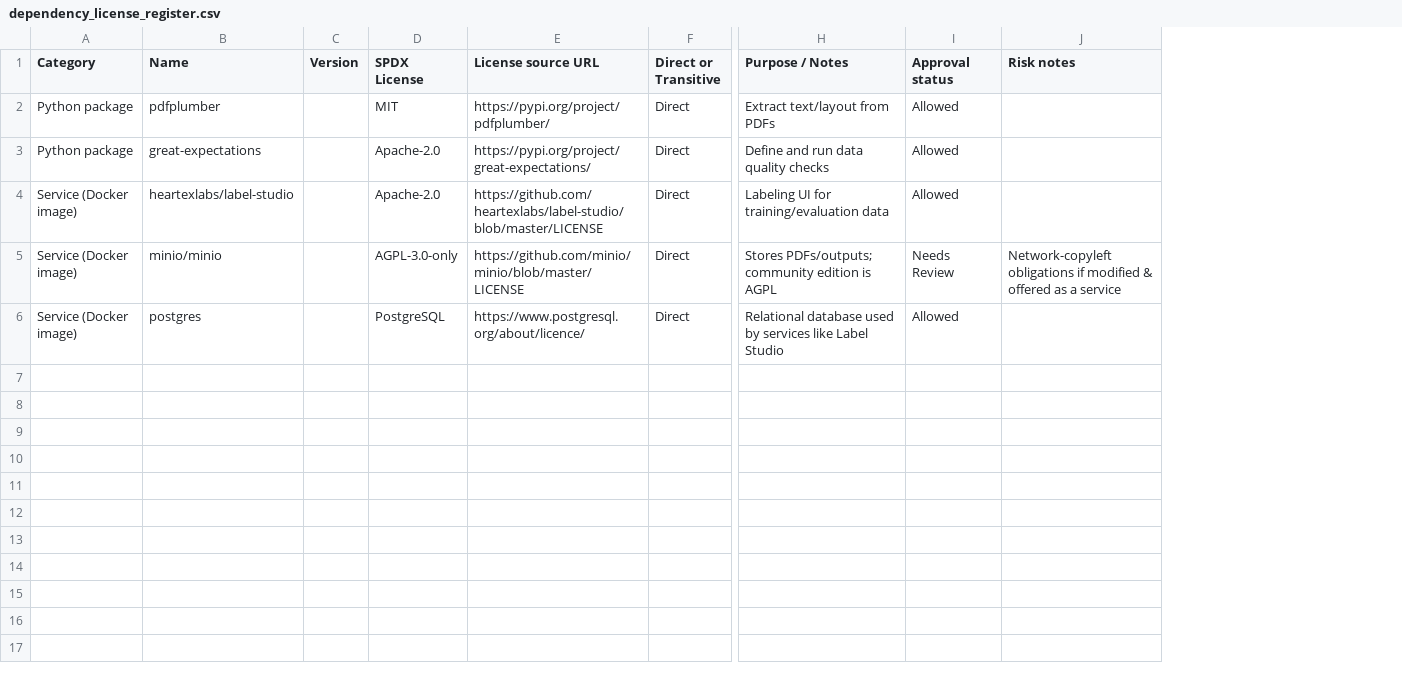
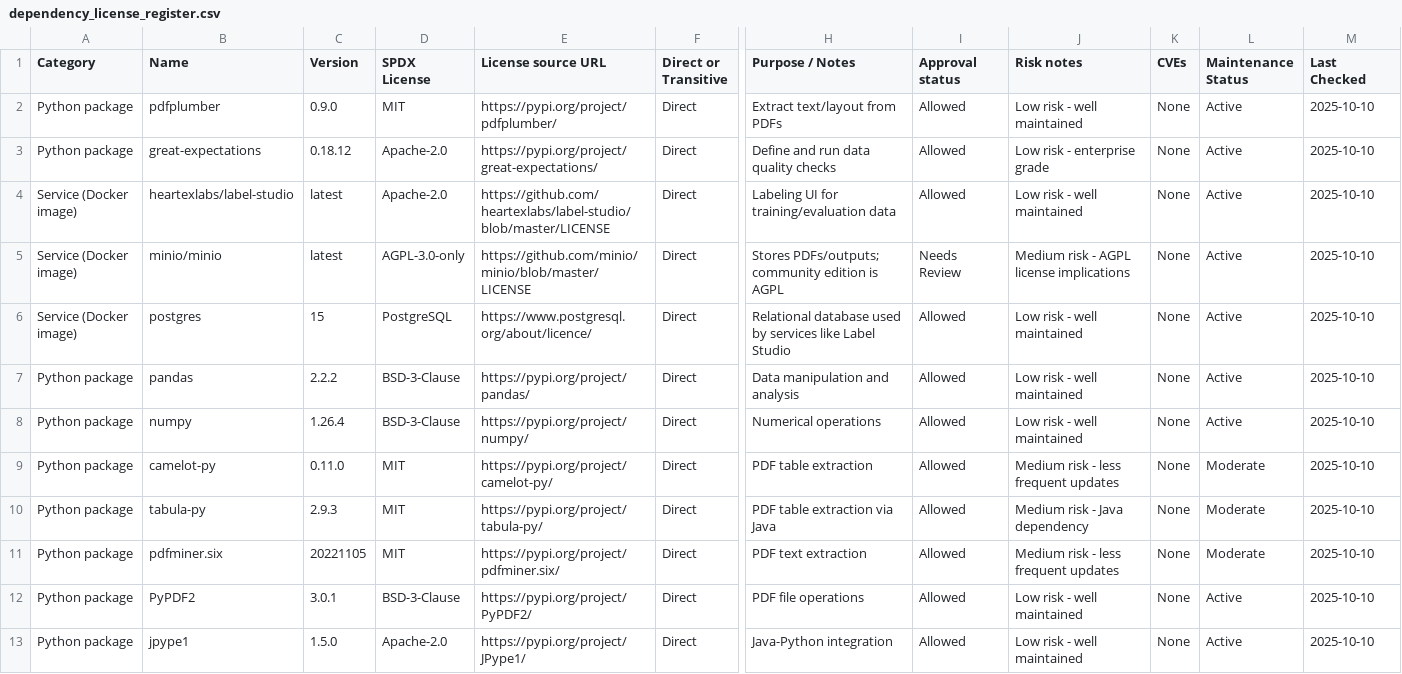
Before and after one commit to masshu0504/Caldarium, a CSV file: compliance/dependency_license_register.csv, drawn as a sheet; only a part is shown, gaps mark what is left out; removed rows and columns are numbered as before the commit, all else as after; rows hold the shown columns only; the diff names each change by its address in the sheet, - before the commit and + after, or states it on an @@ line.

```diff
--- a/compliance/dependency_license_register.csv
+++ b/compliance/dependency_license_register.csv
-column C (Version), empty
+column C (Version), rows 2-6: 0.9.0 | 0.18.12 | latest | latest | 15
-column J (Risk notes), row 5: Network-copyleft obligations if modified & offered as a service
+column J (Risk notes), rows 2-6: Low risk - well maintained | Low risk - enterprise grade | Low risk - well maintained | Medium risk - AGPL license implications | Low risk - well maintained
+column K (CVEs), rows 2-6: all None
+column L (Maintenance Status), rows 2-6: all Active
+column M (Last Checked), rows 2-6: all 2025-10-10
+row 7: Python package | pandas | 2.2.2 | BSD-3-Clause | https://pypi.org/project/pandas/ | Direct | Data manipulation and analysis | Allowed | Low risk - well maintained | None | Active | 2025-10-10
+row 8: Python package | numpy | 1.26.4 | BSD-3-Clause | https://pypi.org/project/numpy/ | Direct | Numerical operations | Allowed | Low risk - well maintained | None | Active | 2025-10-10
+row 9: Python package | camelot-py | 0.11.0 | MIT | https://pypi.org/project/camelot-py/ | Direct | PDF table extraction | Allowed | Medium risk - less frequent updates | None | Moderate | 2025-10-10
+row 10: Python package | tabula-py | 2.9.3 | MIT | https://pypi.org/project/tabula-py/ | Direct | PDF table extraction via Java | Allowed | Medium risk - Java dependency | None | Moderate | 2025-10-10
+row 11: Python package | pdfminer.six | 20221105 | MIT | https://pypi.org/project/pdfminer.six/ | Direct | PDF text extraction | Allowed | Medium risk - less frequent updates | None | Moderate | 2025-10-10
+row 12: Python package | PyPDF2 | 3.0.1 | BSD-3-Clause | https://pypi.org/project/PyPDF2/ | Direct | PDF file operations | Allowed | Low risk - well maintained | None | Active | 2025-10-10
+row 13: Python package | jpype1 | 1.5.0 | Apache-2.0 | https://pypi.org/project/JPype1/ | Direct | Java-Python integration | Allowed | Low risk - well maintained | None | Active | 2025-10-10
```
Also changed, not shown: bench/data/ground_truth/invoice_fields.csv, bench/outputs/text_parser_results.csv, 17 other files.
